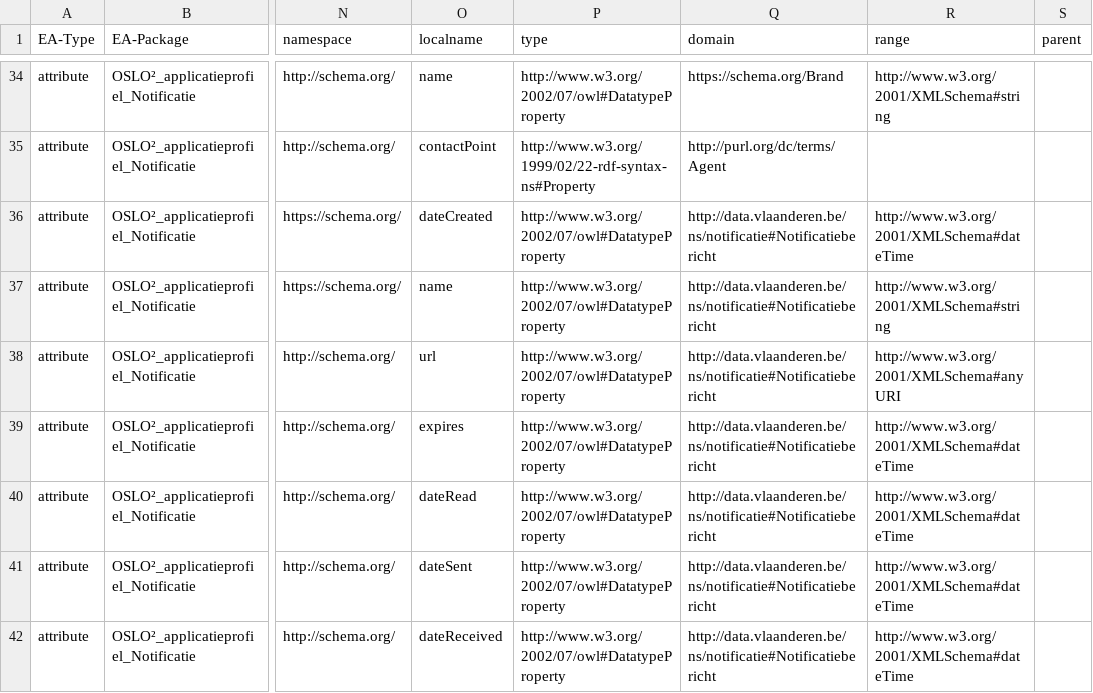
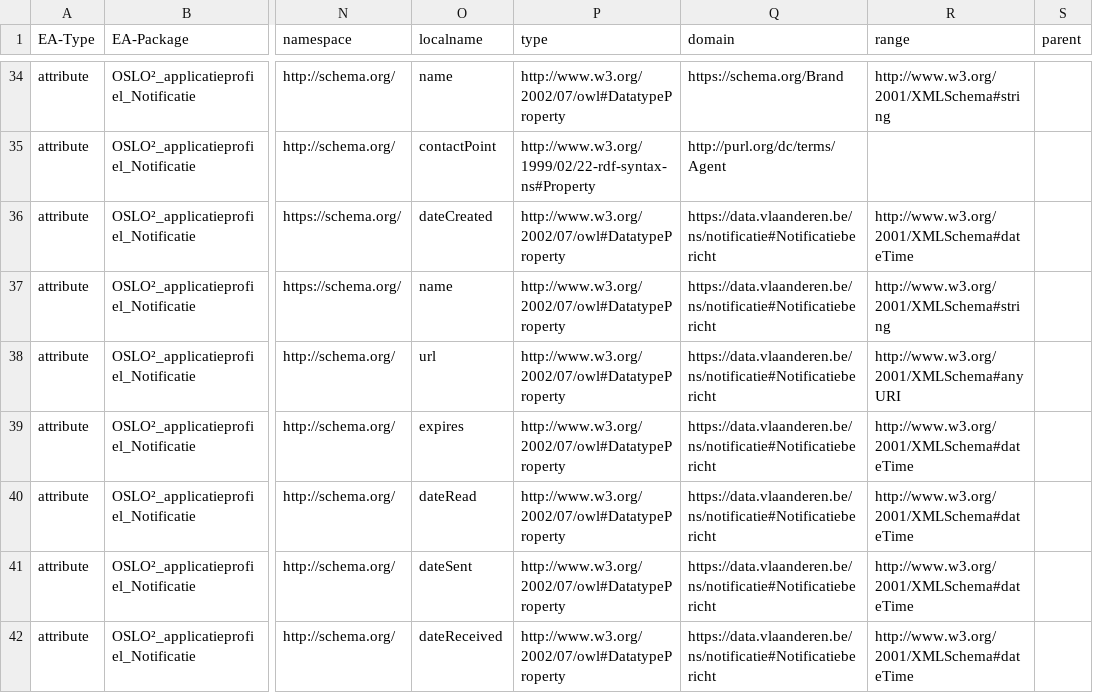
Before and after one commit to Informatievlaanderen/Data.Vlaanderen.be, a TSV file: src/notificatie-ap.tsv, drawn as a sheet; only a part is shown, gaps mark what is left out; the diff covers the shown part only; the diff names each change by its address in the sheet, - before the commit and + after, or states it on an @@ line.

```diff
--- a/src/notificatie-ap.tsv
+++ b/src/notificatie-ap.tsv
-Q36:Q42 (domain): http://data.vlaanderen.be/ns/notificatie#Notificatiebericht
+Q36:Q42 (domain): https://data.vlaanderen.be/ns/notificatie#Notificatiebericht
```
Also changed, not shown: 1 added row, 1 removed row and 9 edited cells elsewhere in this file, src/contactvoorkeuren-ap.tsv, src/melding-ap.tsv, 43 other files.
